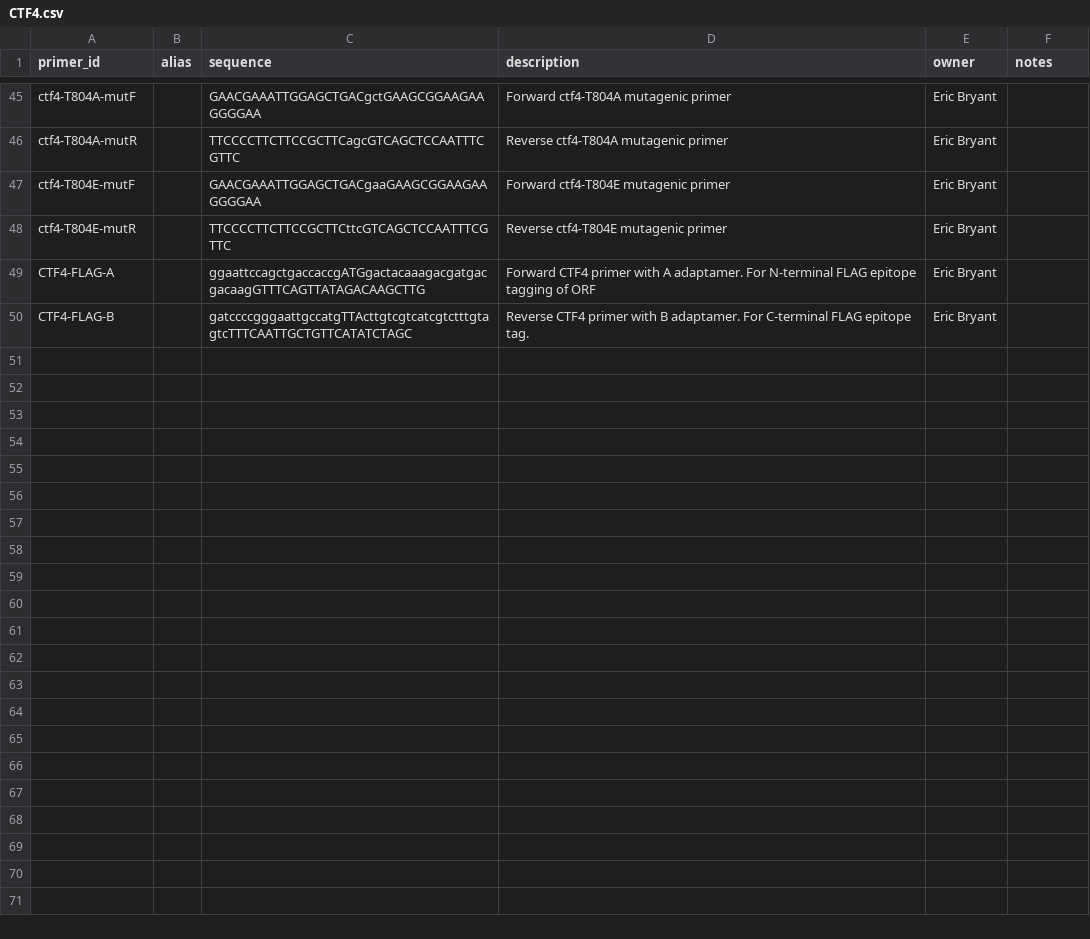
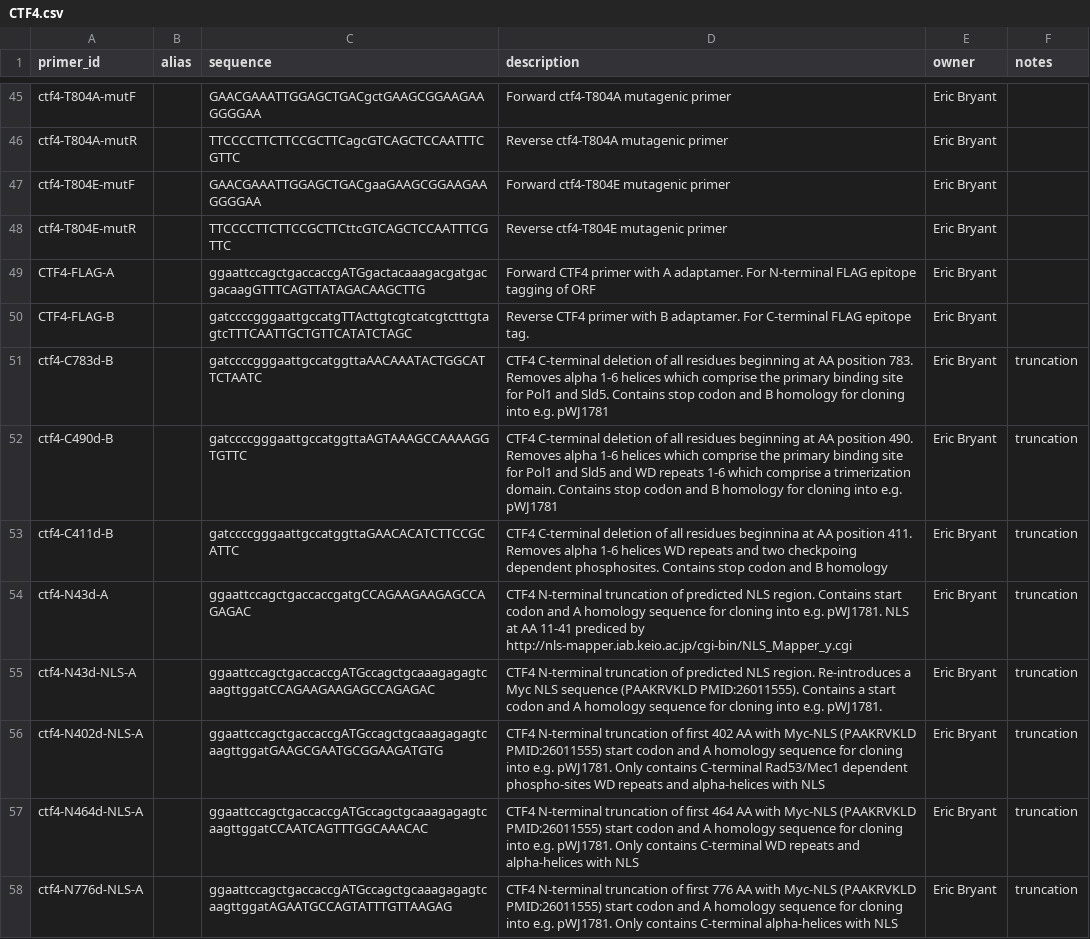
Before and after one commit to isollohub/rothfreezer, a CSV file: inst/db/primers/CTF4.csv, drawn as a sheet; only a part is shown, gaps mark what is left out.

Commit message:
Add CTF4 and RAD5 primers

```diff
--- a/inst/db/primers/CTF4.csv
+++ b/inst/db/primers/CTF4.csv
@@ -50 +50,9 @@ CTF4-FLAG-A,,ggaattccagctgaccaccgATGgactacaaagacgatgacgacaagGTTTCAGTTATAGACAAGCT
 CTF4-FLAG-B,,gatccccgggaattgccatgTTActtgtcgtcatcgtctttgtagtcTTTCAATTGCTGTTCATATCTAGC,Reverse CTF4 primer with B adaptamer. For C-terminal FLAG epitope tag.,Eric Bryant,
+ctf4-C783d-B,,gatccccgggaattgccatggttaAACAAATACTGGCATTCTAATC,CTF4 C-terminal deletion of all residues beginning at AA position 783. Removes alpha 1-6 helices which comprise the primary binding site for Pol1 and Sld5. Contains stop codon and B homology for cloning into e.g. pWJ1781,Eric Bryant,truncation
+ctf4-C490d-B,,gatccccgggaattgccatggttaAGTAAAGCCAAAAGGTGTTC,CTF4 C-terminal deletion of all residues beginning at AA position 490. Removes alpha 1-6 helices which comprise the primary binding site for Pol1 and Sld5 and WD repeats 1-6 which comprise a trimerization domain. Contains stop codon and B homology for cloning into e.g. pWJ1781,Eric Bryant,truncation
+ctf4-C411d-B,,gatccccgggaattgccatggttaGAACACATCTTCCGCATTC,CTF4 C-terminal deletion of all residues beginnina at AA position 411. Removes alpha 1-6 helices WD repeats and two checkpoing dependent phosphosites. Contains stop codon and B homology,Eric Bryant,truncation
+ctf4-N43d-A,,ggaattccagctgaccaccgatgCCAGAAGAAGAGCCAGAGAC,CTF4 N-terminal truncation of predicted NLS region. Contains start codon and A homology sequence for cloning into e.g. pWJ1781. NLS at AA 11-41 prediced by http://nls-mapper.iab.keio.ac.jp/cgi-bin/NLS_Mapper_y.cgi,Eric Bryant,truncation
+ctf4-N43d-NLS-A,,ggaattccagctgaccaccgATGccagctgcaaagagagtcaagttggatCCAGAAGAAGAGCCAGAGAC,CTF4 N-terminal truncation of predicted NLS region. Re-introduces a Myc NLS sequence (PAAKRVKLD PMID:26011555). Contains a start codon and A homology sequence for cloning into e.g. pWJ1781.,Eric Bryant,truncation
+ctf4-N402d-NLS-A,,ggaattccagctgaccaccgATGccagctgcaaagagagtcaagttggatGAAGCGAATGCGGAAGATGTG,CTF4 N-terminal truncation of first 402 AA with Myc-NLS (PAAKRVKLD PMID:26011555) start codon and A homology sequence for cloning into e.g. pWJ1781. Only contains C-terminal Rad53/Mec1 dependent phospho-sites WD repeats and alpha-helices with NLS,Eric Bryant,truncation
+ctf4-N464d-NLS-A,,ggaattccagctgaccaccgATGccagctgcaaagagagtcaagttggatCCAATCAGTTTGGCAAACAC,CTF4 N-terminal truncation of first 464 AA with Myc-NLS (PAAKRVKLD PMID:26011555) start codon and A homology sequence for cloning into e.g. pWJ1781. Only contains C-terminal WD repeats and alpha-helices with NLS,Eric Bryant,truncation
+ctf4-N776d-NLS-A,,ggaattccagctgaccaccgATGccagctgcaaagagagtcaagttggatAGAATGCCAGTATTTGTTAAGAG,CTF4 N-terminal truncation of first 776 AA with Myc-NLS (PAAKRVKLD PMID:26011555) start codon and A homology sequence for cloning into e.g. pWJ1781. Only contains C-terminal alpha-helices with NLS,Eric Bryant,truncation
```
Also changed, not shown: inst/db/primers/RAD5.csv.
